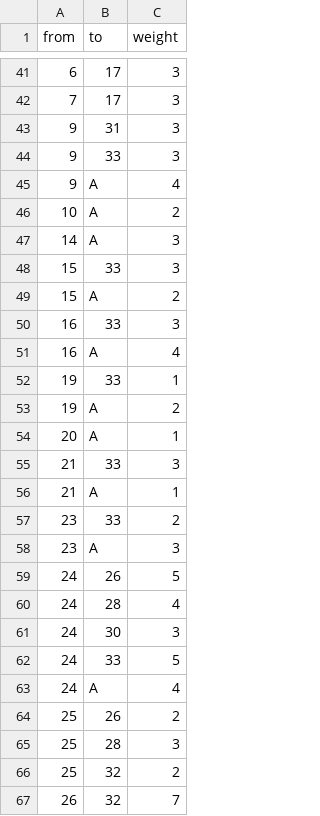
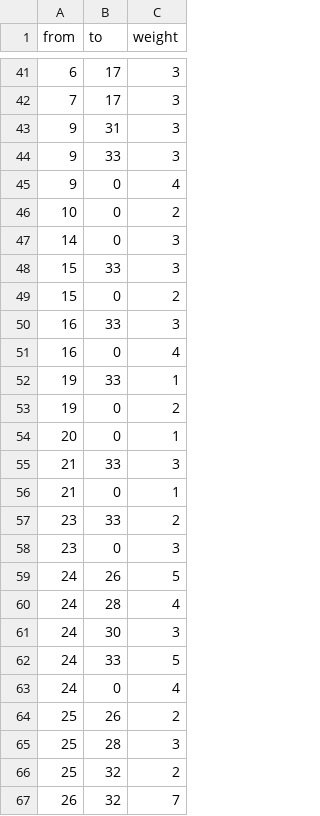
Before and after one commit to samjrx/gsql-graph-algorithms, a CSV file: graphs/karate/data/e_list.csv, drawn as a sheet; only a part is shown, gaps mark what is left out; the diff covers the shown part only.

```diff
--- a/graphs/karate/data/e_list.csv
+++ b/graphs/karate/data/e_list.csv
@@ -44,16 +44,16 @@
 "9","33",3
-"9","A",4
-"10","A",2
-"14","A",3
+"9","0",4
+"10","0",2
+"14","0",3
 "15","33",3
-"15","A",2
+"15","0",2
 "16","33",3
-"16","A",4
+"16","0",4
 "19","33",1
-"19","A",2
-"20","A",1
+"19","0",2
+"20","0",1
 "21","33",3
-"21","A",1
+"21","0",1
 "23","33",2
-"23","A",3
+"23","0",3
 "24","26",5
@@ -62,3 +62,3 @@
 "24","33",5
-"24","A",4
+"24","0",4
 "25","26",2
```
Also changed, not shown: 23 edited cells elsewhere in this file, graphs/karate/data/v_info.csv.
